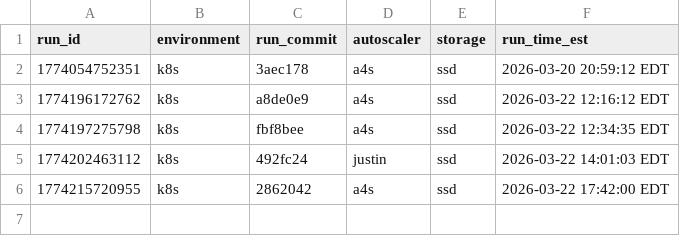
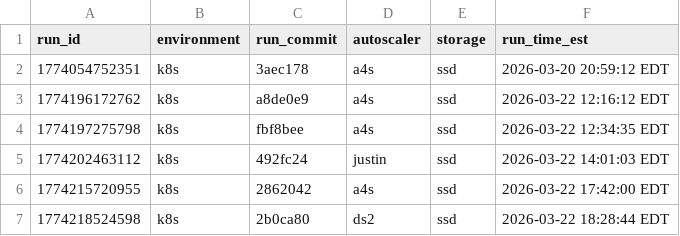
Before and after one commit to RyanL123/memory-aware-scaling, a CSV file: results/nexmark/q20/runs.csv, drawn as a sheet; the diff names each change by its address in the sheet, - before the commit and + after, or states it on an @@ line.

Commit message:
ds2 q20 benchmark results

```diff
--- a/results/nexmark/q20/runs.csv
+++ b/results/nexmark/q20/runs.csv
+row 7: 1774218524598 | k8s | 2b0ca80 | ds2 | ssd | 2026-03-22 18:28:44 EDT
```
Also changed, not shown: 4 other files.
